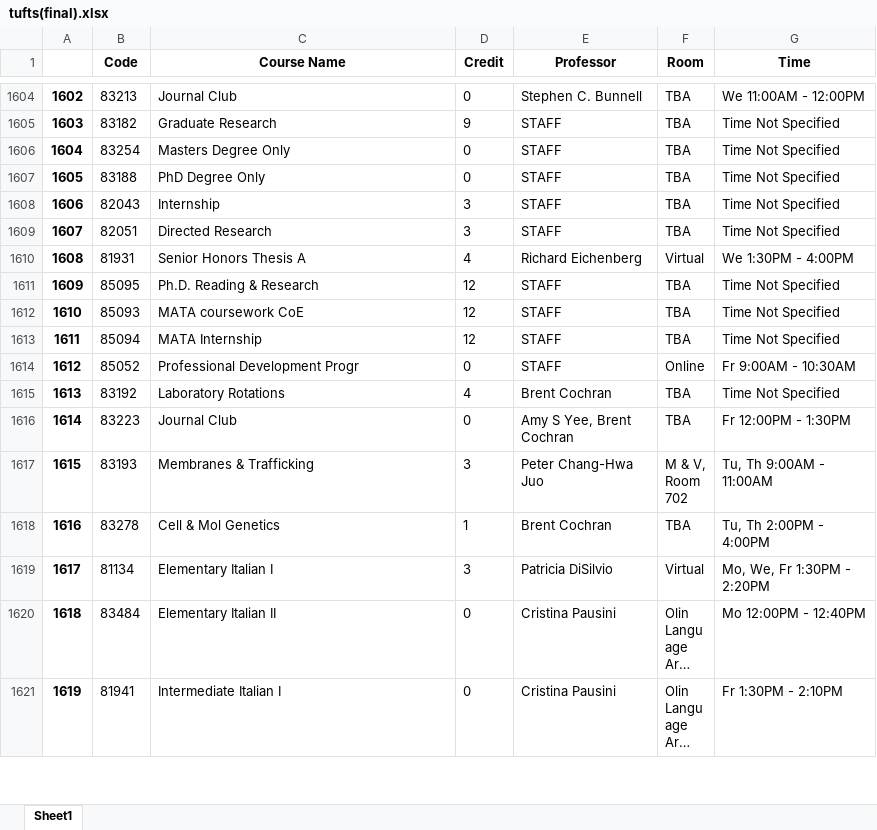
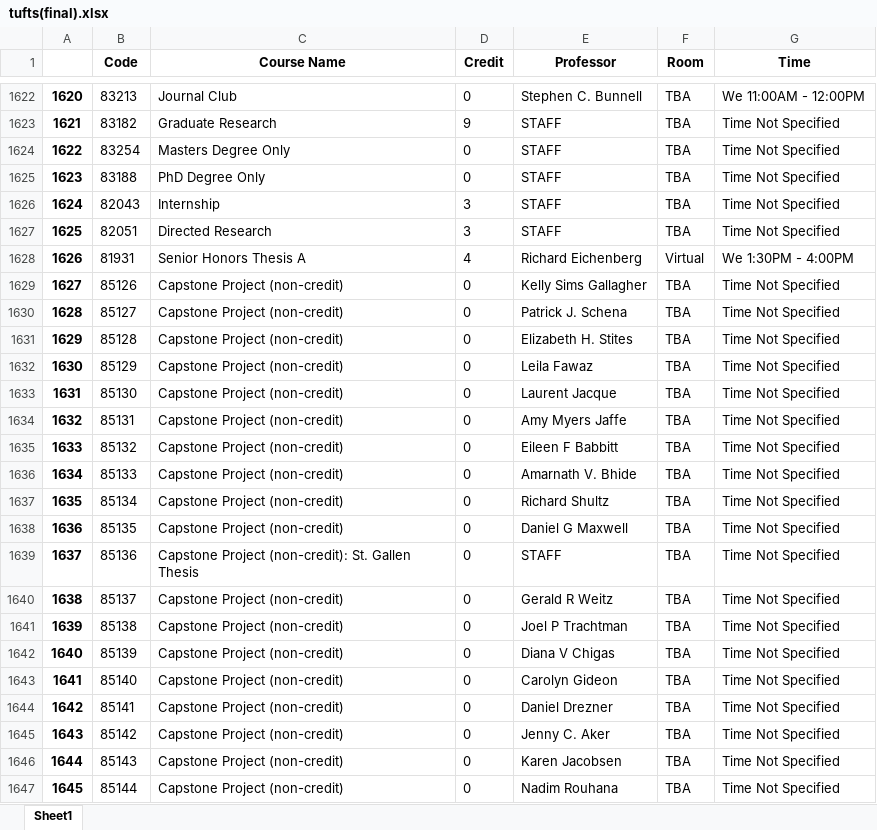
Before and after one commit to pyungjae9492/college_crawler, an Excel workbook: crawl_results/tufts(final).xlsx, sheet Sheet1, drawn as a sheet; only a part is shown, gaps mark what is left out; the shorter side is filled out with more unchanged rows; long unchanged cells end in …; values as stored, in another font and other column widths than the file's, no borders; the diff covers the shown part only; the diff names each change by its address in the sheet, - before the commit and + after, or states it on an @@ line.

```diff
--- a/crawl_results/tufts(final).xlsx (sheet Sheet1)
+++ b/crawl_results/tufts(final).xlsx (sheet Sheet1)
@@ column A renumbered from row 103 down @@
+row 1629: 1627 | 85126 | Capstone Project (non-credit) | 0 | Kelly Sims Gallagher | TBA | Time Not Specified
+row 1630: 1628 | 85127 | Capstone Project (non-credit) | 0 | Patrick J. Schena | TBA | Time Not Specified
+row 1631: 1629 | 85128 | Capstone Project (non-credit) | 0 | Elizabeth H. Stites | TBA | Time Not Specified
+row 1632: 1630 | 85129 | Capstone Project (non-credit) | 0 | Leila Fawaz | TBA | Time Not Specified
+row 1633: 1631 | 85130 | Capstone Project (non-credit) | 0 | Laurent Jacque | TBA | Time Not Specified
+row 1634: 1632 | 85131 | Capstone Project (non-credit) | 0 | Amy Myers Jaffe | TBA | Time Not Specified
+row 1635: 1633 | 85132 | Capstone Project (non-credit) | 0 | Eileen F Babbitt | TBA | Time Not Specified
+row 1636: 1634 | 85133 | Capstone Project (non-credit) | 0 | Amarnath V. Bhide | TBA | Time Not Specified
+row 1637: 1635 | 85134 | Capstone Project (non-credit) | 0 | Richard Shultz | TBA | Time Not Specified
+row 1638: 1636 | 85135 | Capstone Project (non-credit) | 0 | Daniel G Maxwell | TBA | Time Not Specified
+row 1639: 1637 | 85136 | Capstone Project (non-credit): St. Gallen Thesis | 0 | STAFF | TBA | Time Not Specified
+row 1640: 1638 | 85137 | Capstone Project (non-credit) | 0 | Gerald R Weitz | TBA | Time Not Specified
+row 1641: 1639 | 85138 | Capstone Project (non-credit) | 0 | Joel P Trachtman | TBA | Time Not Specified
+row 1642: 1640 | 85139 | Capstone Project (non-credit) | 0 | Diana V Chigas | TBA | Time Not Specified
+row 1643: 1641 | 85140 | Capstone Project (non-credit) | 0 | Carolyn Gideon | TBA | Time Not Specified
+row 1644: 1642 | 85141 | Capstone Project (non-credit) | 0 | Daniel Drezner | TBA | Time Not Specified
+row 1645: 1643 | 85142 | Capstone Project (non-credit) | 0 | Jenny C. Aker | TBA | Time Not Specified
+row 1646: 1644 | 85143 | Capstone Project (non-credit) | 0 | Karen Jacobsen | TBA | Time Not Specified
+row 1647: 1645 | 85144 | Capstone Project (non-credit) | 0 | Nadim Rouhana | TBA | Time Not Specified
```
Also changed, not shown: 48 added rows, 14 removed rows and 145 edited cells elsewhere in this sheet, 18 other files.
